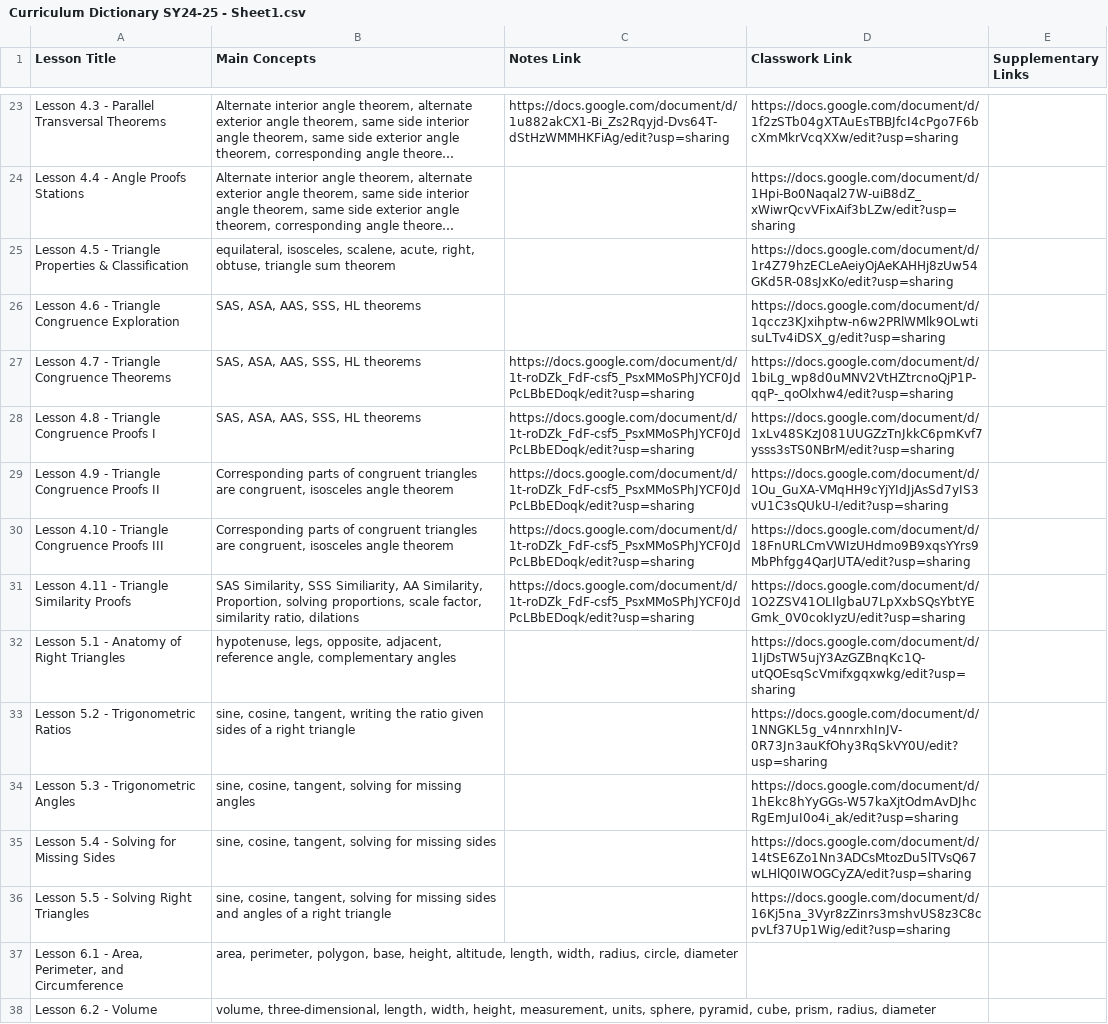
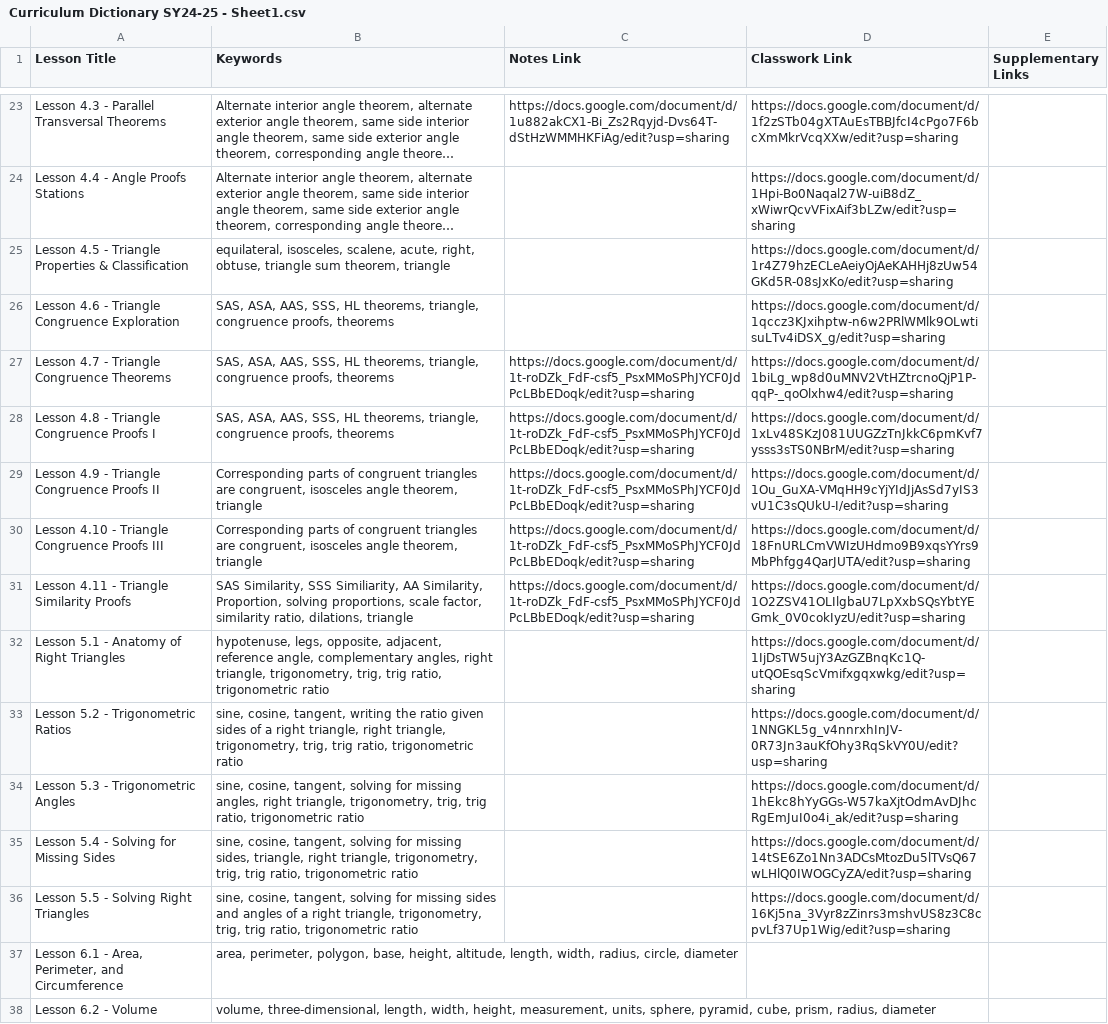
Before and after one commit to adamgilbert516/geometry-ai-tutor, a CSV file: backend/Curriculum Dictionary SY24-25 - Sheet1.csv, drawn as a sheet; only a part is shown, gaps mark what is left out; long unchanged cells end in …; the diff covers the shown part only; the diff names each change by its address in the sheet, - before the commit and + after, or states it on an @@ line.

Commit message:
Improved keyword matching with fuzzy keywords and geogebra material ids

```diff
--- a/backend/Curriculum Dictionary SY24-25 - Sheet1.csv
+++ b/backend/Curriculum Dictionary SY24-25 - Sheet1.csv
-B1: Main Concepts
+B1: Keywords
-B25 (Keywords): …triangle sum theorem
+B25 (Keywords): …triangle sum theorem, triangle
-B26:B28 (Keywords): …SSS, HL theorems
+B26:B28 (Keywords): …SSS, HL theorems, triangle, congruence proofs, theorems
-B29:B30 (Keywords): …isosceles angle theorem
+B29:B30 (Keywords): …isosceles angle theorem, triangle
-B31 (Keywords): …similarity ratio, dilations
+B31 (Keywords): …similarity ratio, dilations, triangle
-B32 (Keywords): …angle, complementary angles
+B32 (Keywords): …angle, complementary angles, right triangle, trigonometry, trig, trig ratio, trigonometric ratio
-B33 (Keywords): …a right triangle
+B33 (Keywords): …a right triangle, right triangle, trigonometry, trig, trig ratio, trigonometric ratio
-B34 (Keywords): …for missing angles
+B34 (Keywords): …for missing angles, right triangle, trigonometry, trig, trig ratio, trigonometric ratio
-B35 (Keywords): …for missing sides
+B35 (Keywords): …for missing sides, triangle, right triangle, trigonometry, trig, trig ratio, trigonometric ratio
-B36 (Keywords): …a right triangle
+B36 (Keywords): …a right triangle, trigonometry, trig, trig ratio, trigonometric ratio
```
Also changed, not shown: 10 edited cells elsewhere in this file, 13 other files.
